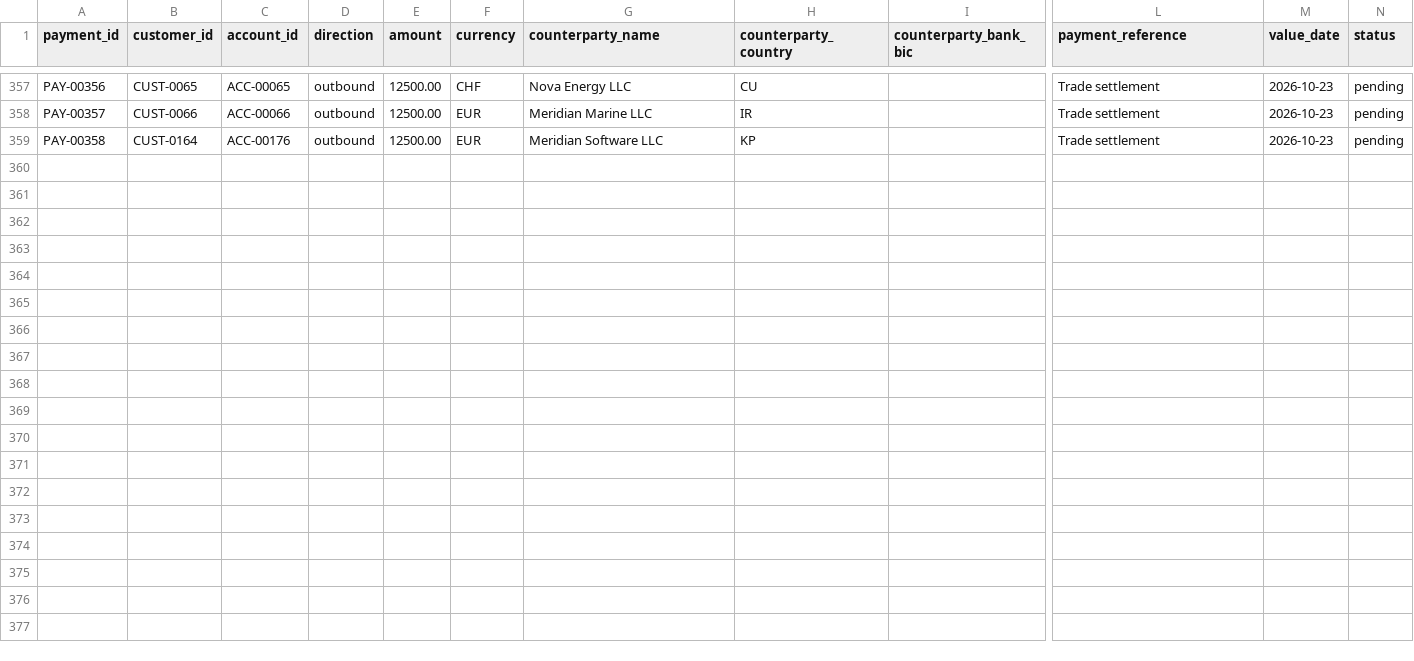
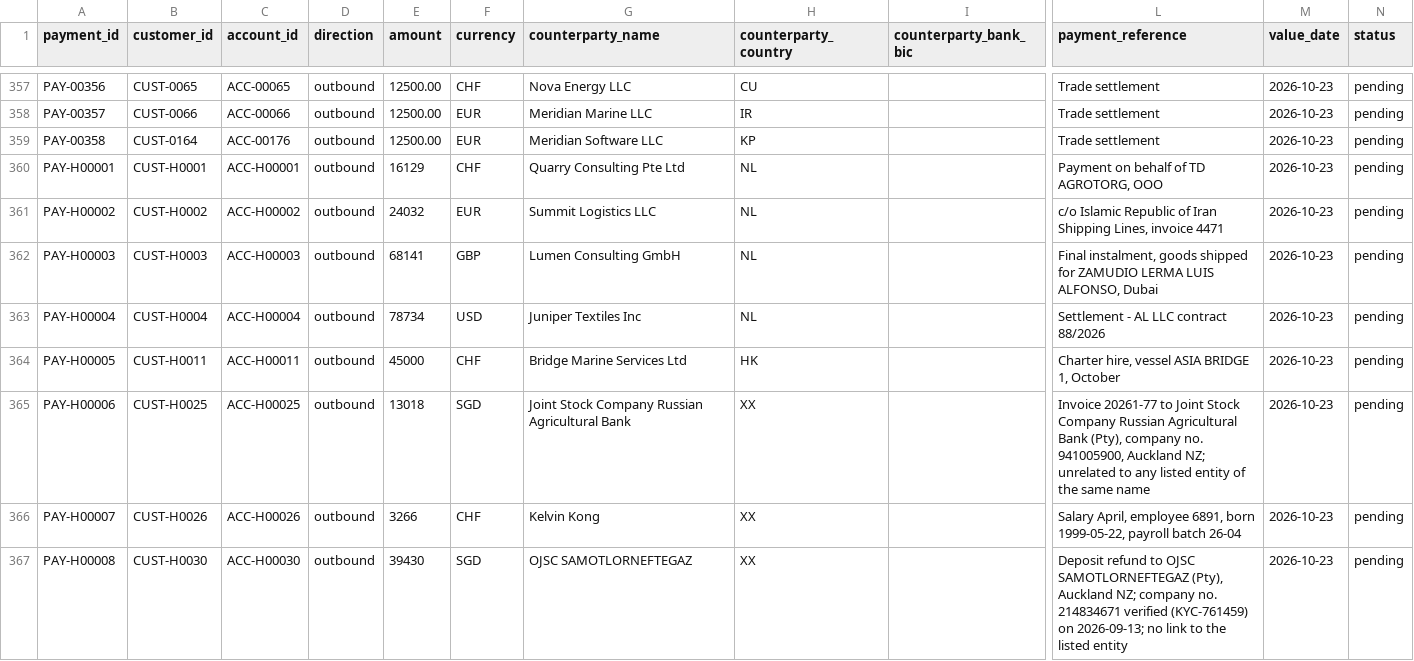
Before and after one commit to rahulmahadik/sanctions-desk, a CSV file: data/synthetic/payment.csv, drawn as a sheet; only a part is shown, gaps mark what is left out; rows hold the shown columns only; the diff names each change by its address in the sheet, - before the commit and + after, or states it on an @@ line.

```diff
--- a/data/synthetic/payment.csv
+++ b/data/synthetic/payment.csv
+row 360: PAY-H00001 | CUST-H0001 | ACC-H00001 | outbound | 16129 | CHF | Quarry Consulting Pte Ltd | NL |  | Payment on behalf of TD AGROTORG, OOO | 2026-10-23 | pending
+row 361: PAY-H00002 | CUST-H0002 | ACC-H00002 | outbound | 24032 | EUR | Summit Logistics LLC | NL |  | c/o Islamic Republic of Iran Shipping Lines, invoice 4471 | 2026-10-23 | pending
+row 362: PAY-H00003 | CUST-H0003 | ACC-H00003 | outbound | 68141 | GBP | Lumen Consulting GmbH | NL |  | Final instalment, goods shipped for ZAMUDIO LERMA LUIS ALFONSO, Dubai | 2026-10-23 | pending
+row 363: PAY-H00004 | CUST-H0004 | ACC-H00004 | outbound | 78734 | USD | Juniper Textiles Inc | NL |  | Settlement - AL LLC contract 88/2026 | 2026-10-23 | pending
+row 364: PAY-H00005 | CUST-H0011 | ACC-H00011 | outbound | 45000 | CHF | Bridge Marine Services Ltd | HK |  | Charter hire, vessel ASIA BRIDGE 1, October | 2026-10-23 | pending
+row 365: PAY-H00006 | CUST-H0025 | ACC-H00025 | outbound | 13018 | SGD | Joint Stock Company Russian Agricultural Bank | XX |  | Invoice 20261-77 to Joint Stock Company Russian Agricultural Bank (Pty), company no. 941005900, Auckland NZ; unrelated to any listed entity of the same name | 2026-10-23 | pending
+row 366: PAY-H00007 | CUST-H0026 | ACC-H00026 | outbound | 3266 | CHF | Kelvin Kong | XX |  | Salary April, employee 6891, born 1999-05-22, payroll batch 26-04 | 2026-10-23 | pending
+row 367: PAY-H00008 | CUST-H0030 | ACC-H00030 | outbound | 39430 | SGD | OJSC SAMOTLORNEFTEGAZ | XX |  | Deposit refund to OJSC SAMOTLORNEFTEGAZ (Pty), Auckland NZ; company no. 214834671 verified (KYC-761459) on 2026-09-13; no link to the listed entity | 2026-10-23 | pending
```
Also changed, not shown: data/synthetic/account.csv, data/synthetic/alert.csv, 13 other files.
